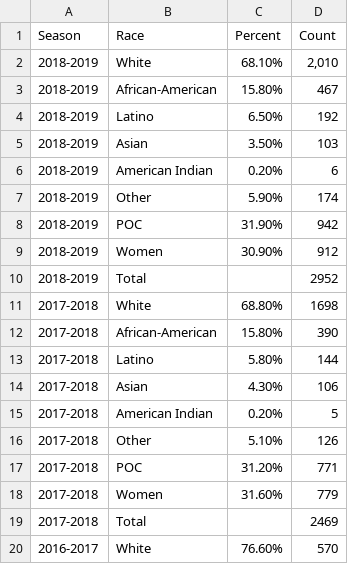
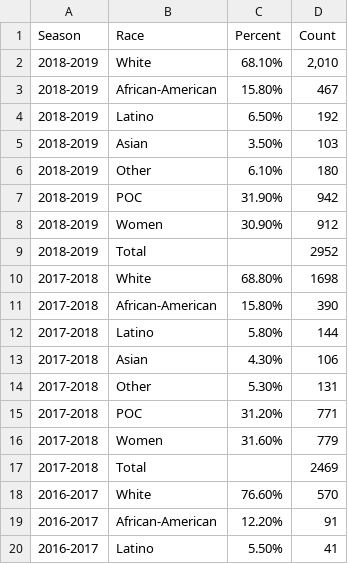
Before and after one commit to msheker/sportsdiversity, a CSV file: nba_team_management.csv, drawn as a sheet; only a part is shown; the shorter side is filled out with more unchanged rows.

```diff
--- a/nba_team_management.csv
+++ b/nba_team_management.csv
@@ -5,4 +5,3 @@
 2018-2019,Asian,3.50%,103
-2018-2019,American Indian,0.20%,6
-2018-2019,Other,5.90%,174
+2018-2019,Other,6.10%,180
 2018-2019,POC,31.90%,942
@@ -14,4 +13,3 @@
 2017-2018,Asian,4.30%,106
-2017-2018,American Indian,0.20%,5
-2017-2018,Other,5.10%,126
+2017-2018,Other,5.30%,131
 2017-2018,POC,31.20%,771
```
Also changed, not shown: nba_ceo_pres.csv, nba_coaches.csv, 8 other files.
